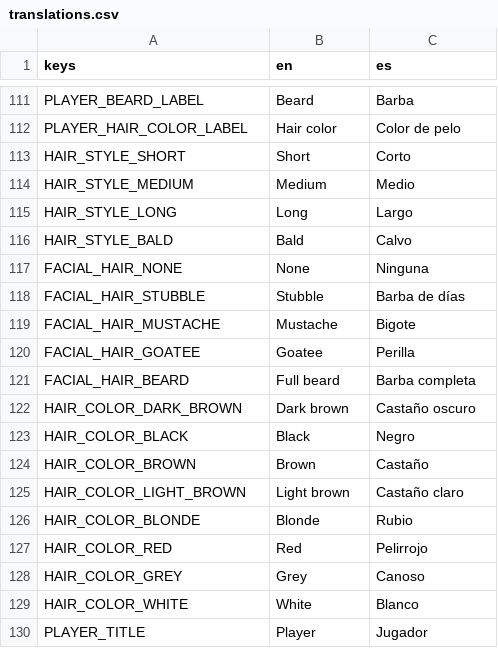
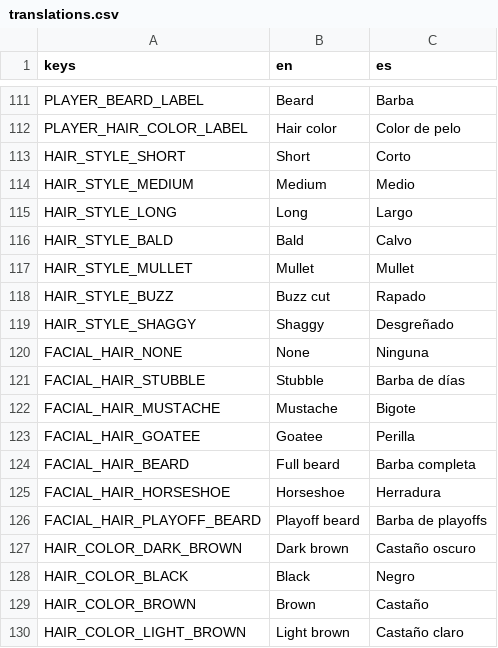
Before and after one commit to Melon-Collie/mitts, a CSV file: locale/translations.csv, drawn as a sheet; only a part is shown, gaps mark what is left out; the shorter side is filled out with more unchanged rows.

```diff
--- a/locale/translations.csv
+++ b/locale/translations.csv
@@ -116,2 +116,5 @@ HAIR_STYLE_LONG,Long,Largo
 HAIR_STYLE_BALD,Bald,Calvo
+HAIR_STYLE_MULLET,Mullet,Mullet
+HAIR_STYLE_BUZZ,Buzz cut,Rapado
+HAIR_STYLE_SHAGGY,Shaggy,Desgreñado
 FACIAL_HAIR_NONE,None,Ninguna
@@ -121,2 +124,4 @@ FACIAL_HAIR_GOATEE,Goatee,Perilla
 FACIAL_HAIR_BEARD,Full beard,Barba completa
+FACIAL_HAIR_HORSESHOE,Horseshoe,Herradura
+FACIAL_HAIR_PLAYOFF_BEARD,Playoff beard,Barba de playoffs
 HAIR_COLOR_DARK_BROWN,Dark brown,Castaño oscuro
```
Also changed, not shown: 9 other files.
